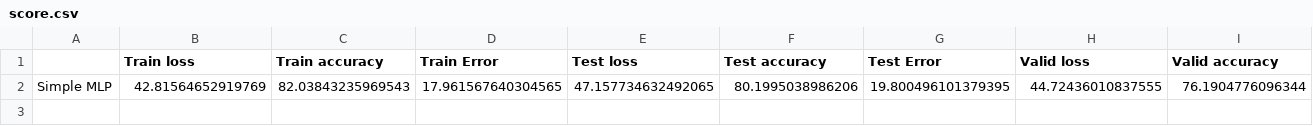
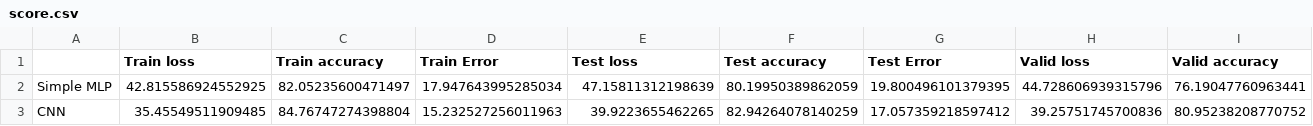
Before and after one commit to jedrzejd/Covid_detection, a CSV file: models/score.csv, drawn as a sheet; only a part is shown; rows hold the shown columns only; the diff names each change by its address in the sheet, - before the commit and + after, or states it on an @@ line.

Commit message:
Adding new model

```diff
--- a/models/score.csv
+++ b/models/score.csv
-B2 (Train loss): 42.81564652919769
+B2 (Train loss): 42.815586924552925
-C2 (Train accuracy): 82.03843235969543
+C2 (Train accuracy): 82.05235600471497
-D2 (Train Error): 17.961567640304565
+D2 (Train Error): 17.947643995285034
-E2 (Test loss): 47.157734632492065
+E2 (Test loss): 47.15811312198639
-F2 (Test accuracy): 80.1995038986206
+F2 (Test accuracy): 80.19950389862059
-H2 (Valid loss): 44.72436010837555
+H2 (Valid loss): 44.728606939315796
-I2 (Valid accuracy): 76.1904776096344
+I2 (Valid accuracy): 76.19047760963441
+row 3: CNN | 35.45549511909485 | 84.76747274398804 | 15.232527256011963 | 39.9223655462265 | 82.94264078140259 | 17.057359218597412 | 39.25751745700836 | 80.95238208770752
```
Also changed, not shown: 3 other files.
